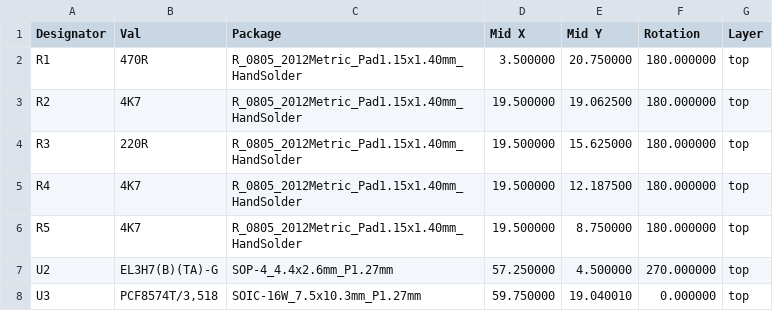
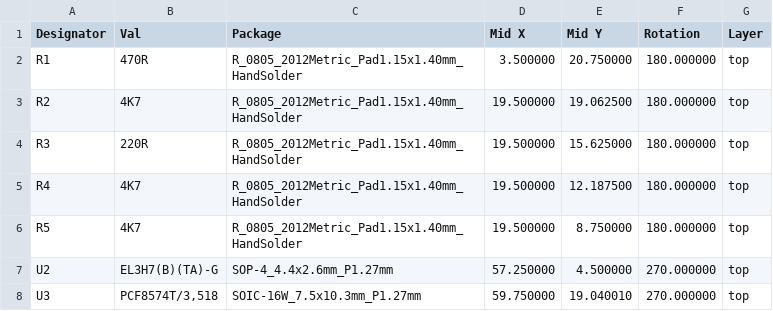
Before and after one commit to stuartpittaway/diyBMSv4, a CSV file: ESPControllerCircuit/ESPControllerCircuit_Jlcpcb_CPL.csv, drawn as a sheet.

Commit message:
Add Rotation of 270 on U3 Controller

```diff
--- a/ESPControllerCircuit/ESPControllerCircuit_Jlcpcb_CPL.csv
+++ b/ESPControllerCircuit/ESPControllerCircuit_Jlcpcb_CPL.csv
@@ -7,2 +7,2 @@ R5,4K7,R_0805_2012Metric_Pad1.15x1.40mm_HandSolder,19.500000,8.750000,180.000000
 U2,EL3H7(B)(TA)-G,SOP-4_4.4x2.6mm_P1.27mm,57.250000,4.500000,270.000000,top
-U3,"PCF8574T/3,518",SOIC-16W_7.5x10.3mm_P1.27mm,59.750000,19.040010,0.000000,top
+U3,"PCF8574T/3,518",SOIC-16W_7.5x10.3mm_P1.27mm,59.750000,19.040010,270.000000,top
```
Also changed, not shown: 2 other files.
